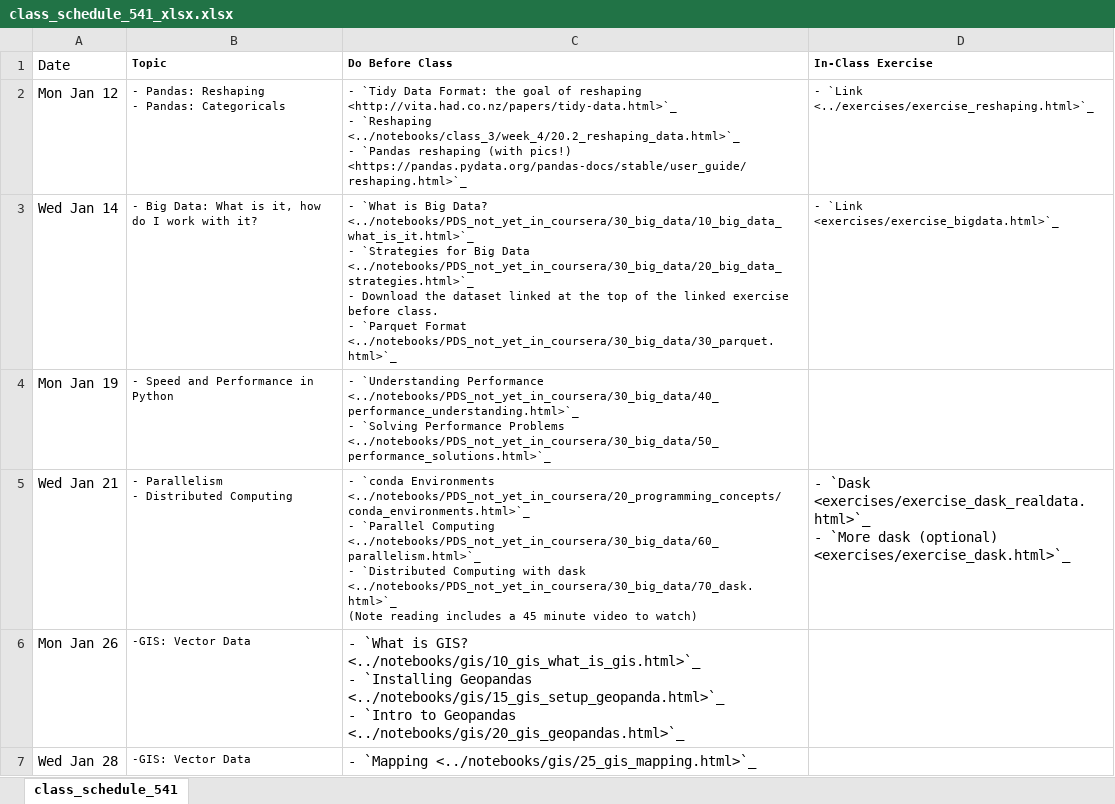
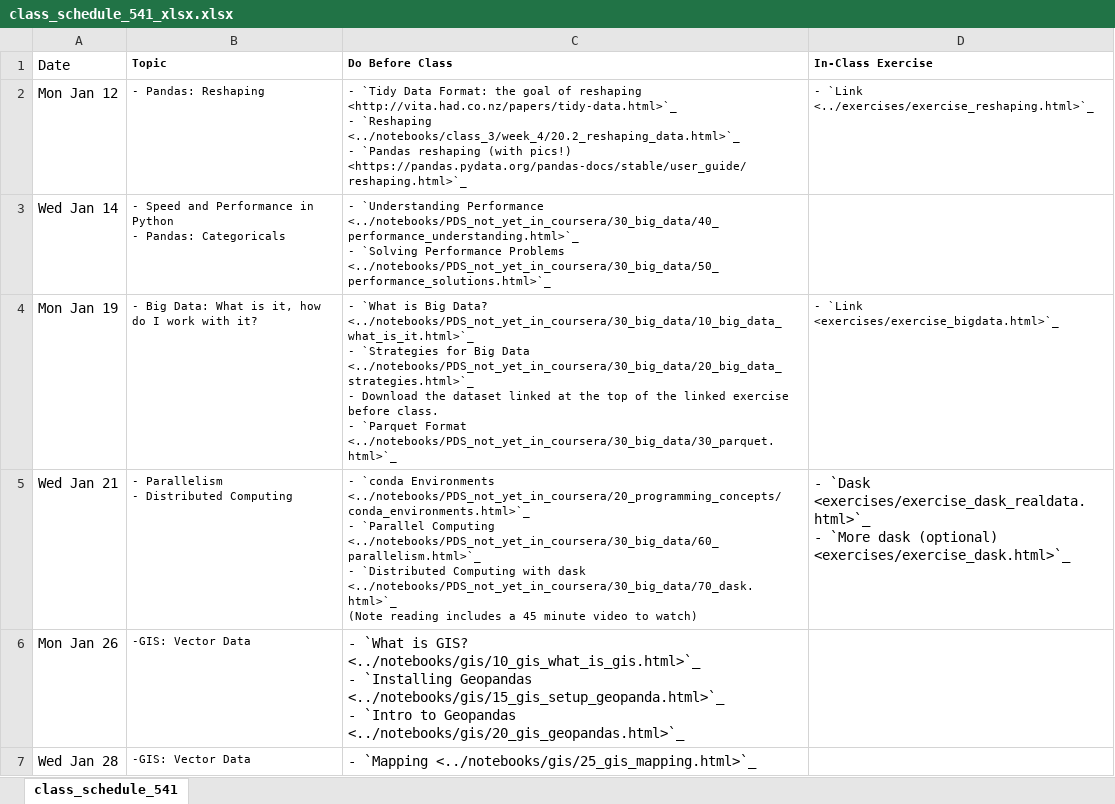
Before and after one commit to nickeubank/practicaldatascience_book, an Excel workbook: ids541_specific/class_schedule_541_xlsx.xlsx, sheet class_schedule_541, drawn as a sheet; only a part is shown; values as stored, in another font and other column widths than the file's, no borders; ↵ is a line break in a cell; the diff names each change by its address in the sheet, - before the commit and + after, or states it on an @@ line.

Commit message:
update link

```diff
--- a/ids541_specific/class_schedule_541_xlsx.xlsx (sheet class_schedule_541)
+++ b/ids541_specific/class_schedule_541_xlsx.xlsx (sheet class_schedule_541)
-B2 (Topic): - Pandas: Reshaping ↵ - Pandas: Categoricals
+B2 (Topic): - Pandas: Reshaping
-B3 (Topic): - Big Data: What is it, how do I work with it?
+B3 (Topic): - Speed and Performance in Python ↵ - Pandas: Categoricals
-C3 (Do Before Class): - `What is Big Data? <../notebooks/PDS_not_yet_in_coursera/30_big_data/10_big_data_what_is_it.html>`_ ↵ - `Strategies for Big Data <../notebooks/PDS_not_yet_in_coursera/30_big_data/20_big_data_strategies.html>`_ ↵ - Download the dataset linked at the top of the linked exercise before class. ↵ - `Parquet Format <../notebooks/PDS_not_yet_in_coursera/30_big_data/30_parquet.html>`_
+C3 (Do Before Class): - `Understanding Performance <../notebooks/PDS_not_yet_in_coursera/30_big_data/40_performance_understanding.html>`_ ↵ - `Solving Performance Problems <../notebooks/PDS_not_yet_in_coursera/30_big_data/50_performance_solutions.html>`_
-D3 (In-Class Exercise): - `Link <exercises/exercise_bigdata.html>`_
+D3 (In-Class Exercise): (empty)
-B4 (Topic): - Speed and Performance in Python
+B4 (Topic): - Big Data: What is it, how do I work with it?
-C4 (Do Before Class): - `Understanding Performance <../notebooks/PDS_not_yet_in_coursera/30_big_data/40_performance_understanding.html>`_ ↵ - `Solving Performance Problems <../notebooks/PDS_not_yet_in_coursera/30_big_data/50_performance_solutions.html>`_
+C4 (Do Before Class): - `What is Big Data? <../notebooks/PDS_not_yet_in_coursera/30_big_data/10_big_data_what_is_it.html>`_ ↵ - `Strategies for Big Data <../notebooks/PDS_not_yet_in_coursera/30_big_data/20_big_data_strategies.html>`_ ↵ - Download the dataset linked at the top of the linked exercise before class. ↵ - `Parquet Format <../notebooks/PDS_not_yet_in_coursera/30_big_data/30_parquet.html>`_
-D4 (In-Class Exercise): (empty)
+D4 (In-Class Exercise): - `Link <exercises/exercise_bigdata.html>`_
```
Also changed, not shown: 15 other files.
